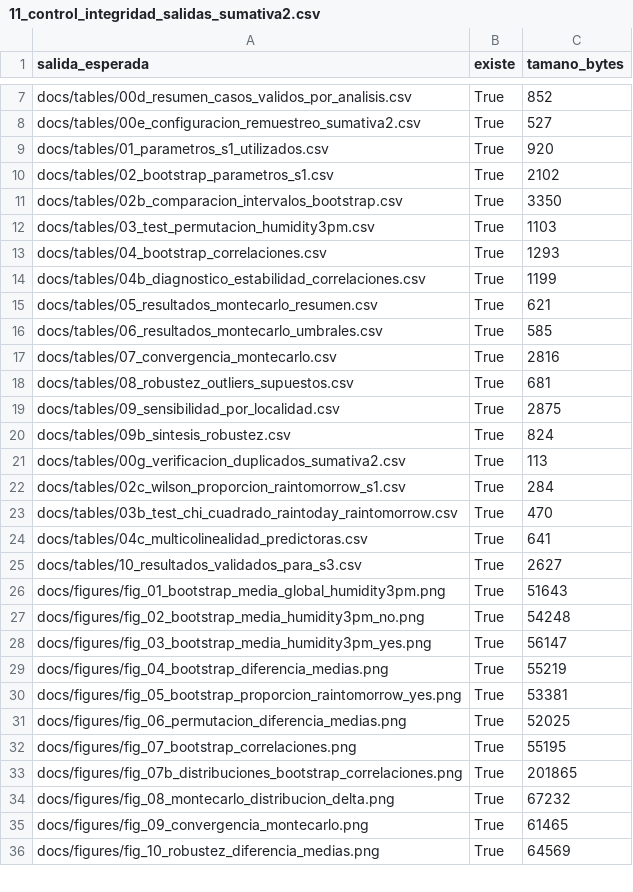
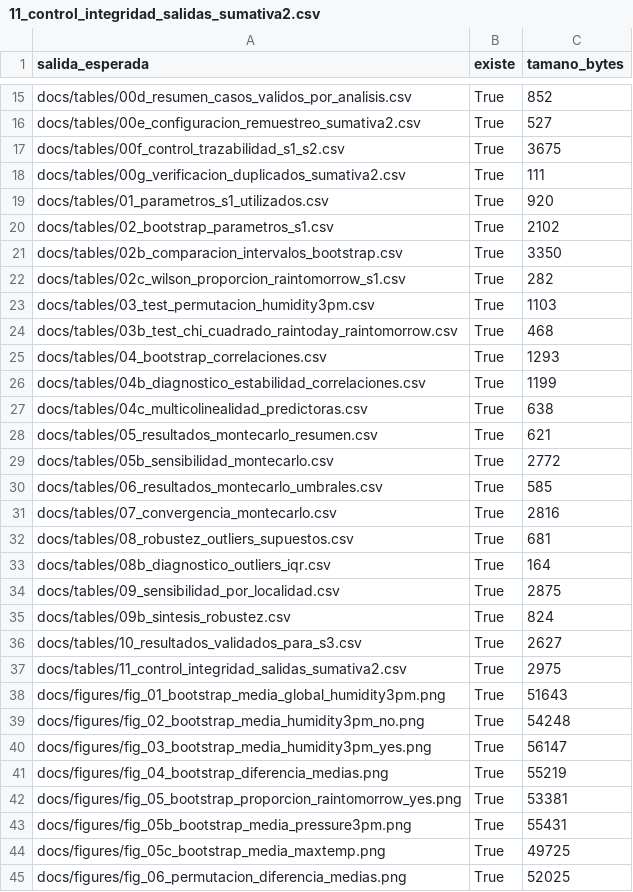
Before and after one commit to edocontreras/mcdia501-estadistica-computacional-g6, a CSV file: semana2/docs/tables/11_control_integridad_salidas_sumativa2.csv, drawn as a sheet; only a part is shown, gaps mark what is left out; the shorter side is filled out with more unchanged rows; the diff covers the shown part only.

Commit message:
Actualiza control de integridad de salidas de Sumativa 2
Se incorpora archivo actualizado 11_control_integridad_salidas_sumativa2.csv para completar la verificación de existencia, trazabilidad y alineación de tablas, figuras y salidas generadas en Semana 2.

```diff
--- a/semana2/docs/tables/11_control_integridad_salidas_sumativa2.csv
+++ b/semana2/docs/tables/11_control_integridad_salidas_sumativa2.csv
@@ -8,2 +16,4 @@ docs/tables/00d_resumen_casos_validos_por_analisis.csv,True,852
 docs/tables/00e_configuracion_remuestreo_sumativa2.csv,True,527
+docs/tables/00f_control_trazabilidad_s1_s2.csv,True,3675
+docs/tables/00g_verificacion_duplicados_sumativa2.csv,True,111
 docs/tables/01_parametros_s1_utilizados.csv,True,920
@@ -11,6 +21,10 @@ docs/tables/02_bootstrap_parametros_s1.csv,True,2102
 docs/tables/02b_comparacion_intervalos_bootstrap.csv,True,3350
+docs/tables/02c_wilson_proporcion_raintomorrow_s1.csv,True,282
 docs/tables/03_test_permutacion_humidity3pm.csv,True,1103
+docs/tables/03b_test_chi_cuadrado_raintoday_raintomorrow.csv,True,468
 docs/tables/04_bootstrap_correlaciones.csv,True,1293
 docs/tables/04b_diagnostico_estabilidad_correlaciones.csv,True,1199
+docs/tables/04c_multicolinealidad_predictoras.csv,True,638
 docs/tables/05_resultados_montecarlo_resumen.csv,True,621
+docs/tables/05b_sensibilidad_montecarlo.csv,True,2772
 docs/tables/06_resultados_montecarlo_umbrales.csv,True,585
@@ -18,9 +32,7 @@ docs/tables/07_convergencia_montecarlo.csv,True,2816
 docs/tables/08_robustez_outliers_supuestos.csv,True,681
+docs/tables/08b_diagnostico_outliers_iqr.csv,True,164
 docs/tables/09_sensibilidad_por_localidad.csv,True,2875
 docs/tables/09b_sintesis_robustez.csv,True,824
-docs/tables/00g_verificacion_duplicados_sumativa2.csv,True,113
-docs/tables/02c_wilson_proporcion_raintomorrow_s1.csv,True,284
-docs/tables/03b_test_chi_cuadrado_raintoday_raintomorrow.csv,True,470
-docs/tables/04c_multicolinealidad_predictoras.csv,True,641
 docs/tables/10_resultados_validados_para_s3.csv,True,2627
+docs/tables/11_control_integridad_salidas_sumativa2.csv,True,2975
 docs/figures/fig_01_bootstrap_media_global_humidity3pm.png,True,51643
@@ -30,2 +42,4 @@ docs/figures/fig_04_bootstrap_diferencia_medias.png,True,55219
 docs/figures/fig_05_bootstrap_proporcion_raintomorrow_yes.png,True,53381
+docs/figures/fig_05b_bootstrap_media_pressure3pm.png,True,55431
+docs/figures/fig_05c_bootstrap_media_maxtemp.png,True,49725
 docs/figures/fig_06_permutacion_diferencia_medias.png,True,52025
```
Also changed, not shown: 8 added rows and 2 moved rows elsewhere in this file.
